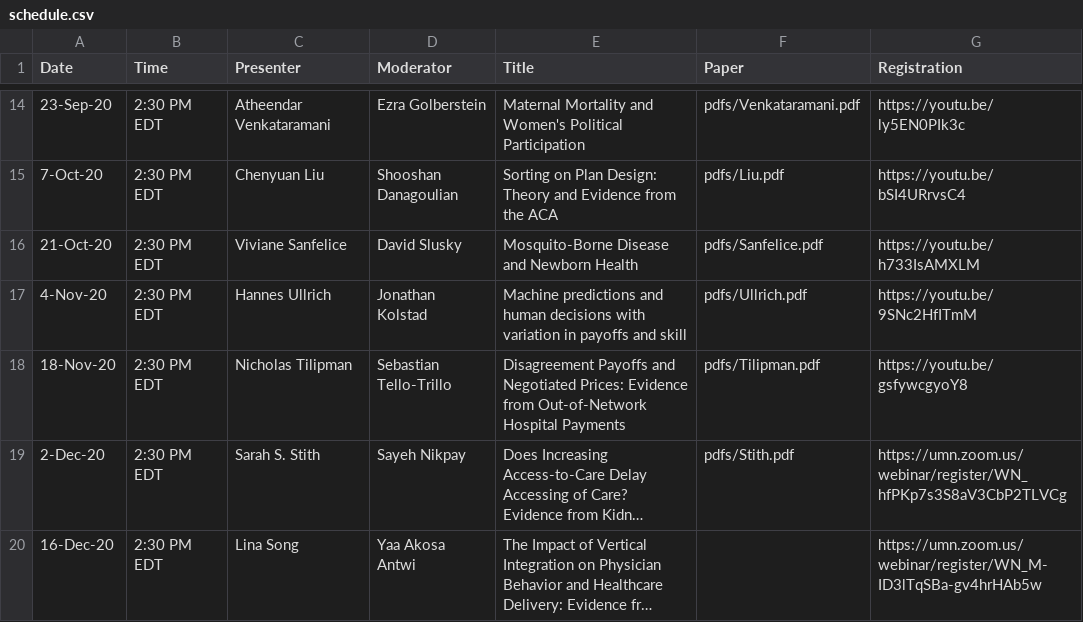
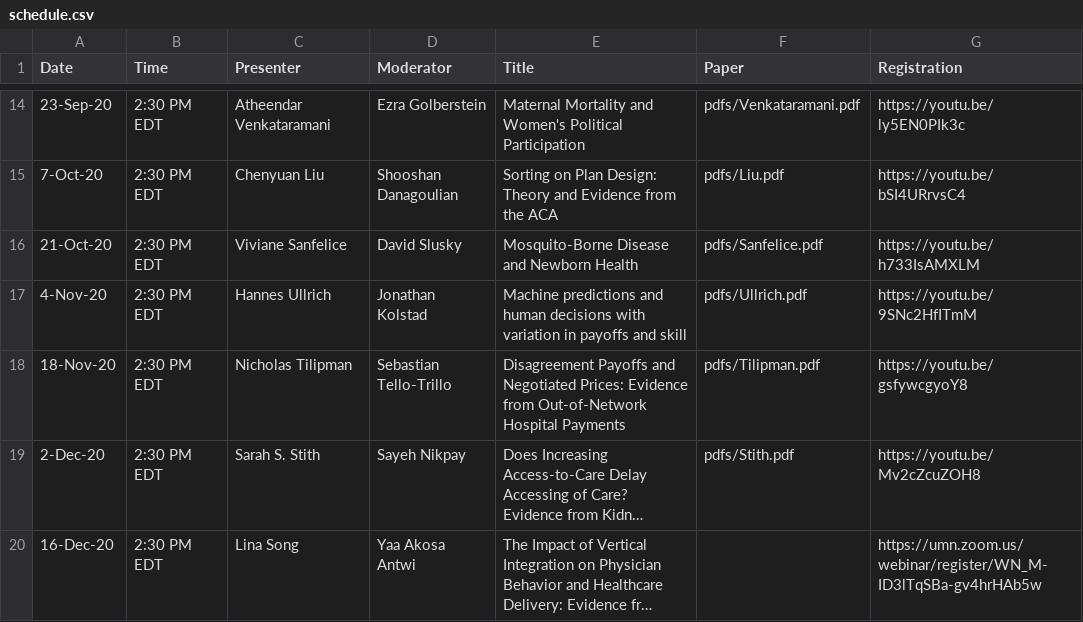
Before and after one commit to ernbilen/EHEC-website, a CSV file: _data/schedule.csv, drawn as a sheet; only a part is shown, gaps mark what is left out; long unchanged cells end in …; the diff names each change by its address in the sheet, - before the commit and + after, or states it on an @@ line.

```diff
--- a/_data/schedule.csv
+++ b/_data/schedule.csv
-G19 (Registration): https://umn.zoom.us/webinar/register/WN_hfPKp7s3S8aV3CbP2TLVCg
+G19 (Registration): https://youtu.be/Mv2cZcuZOH8
```
Also changed, not shown: _data/main_page.csv, _data/past_seminars.csv.
